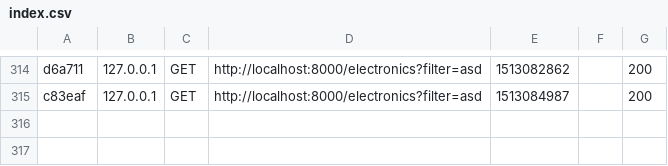
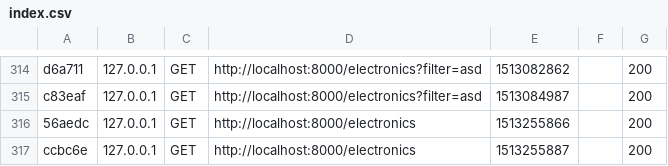
Before and after one commit to AtomSen/symfo, a CSV file: my_project_name/var/cache/dev/profiler/index.csv, drawn as a sheet; only a part is shown, gaps mark what is left out; the diff names each change by its address in the sheet, - before the commit and + after, or states it on an @@ line.

```diff
--- a/my_project_name/var/cache/dev/profiler/index.csv
+++ b/my_project_name/var/cache/dev/profiler/index.csv
+row 316: 56aedc | 127.0.0.1 | GET | http://localhost:8000/electronics | 1513255866 |  | 200
+row 317: ccbc6e | 127.0.0.1 | GET | http://localhost:8000/electronics | 1513255887 |  | 200
```
Also changed, not shown: 3 other files.
